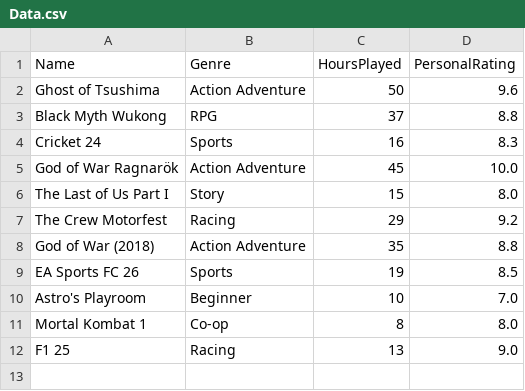
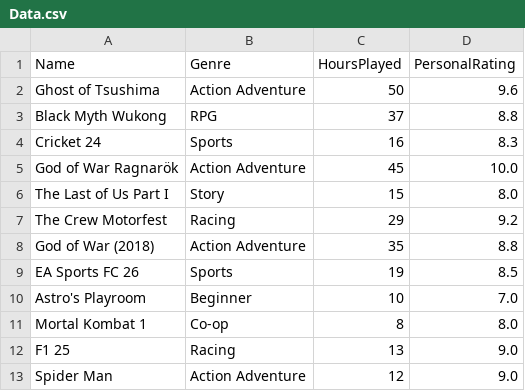
Before and after one commit to aalindmukati/Ps-Games-Dataset-Analyzer, a CSV file: Data.csv, drawn as a sheet; the diff names each change by its address in the sheet, - before the commit and + after, or states it on an @@ line.

```diff
--- a/Data.csv
+++ b/Data.csv
+row 13: Spider Man | Action Adventure | 12 | 9.0
```
Also changed, not shown: 1 other file.
